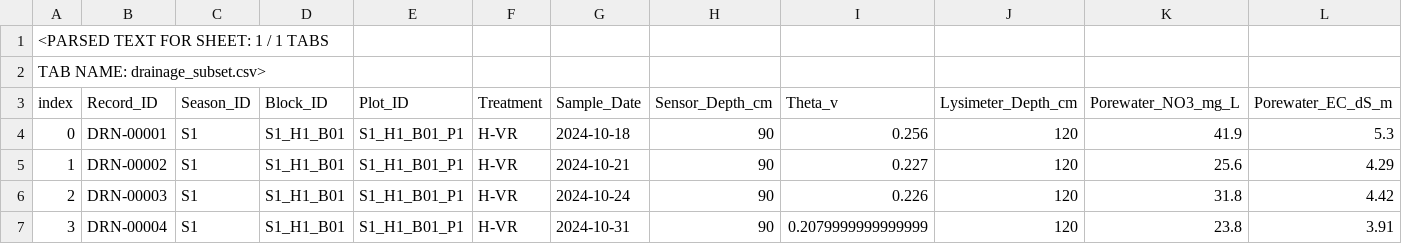
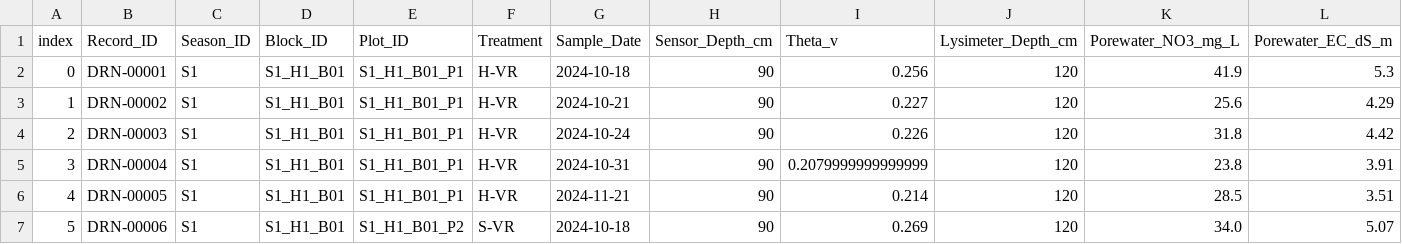
Before and after one commit to jawadresearchai-creator/areil-research-workspace, a CSV file: projects/asd-kfu-hydropedology/data/drainage_subset.csv, drawn as a sheet; only a part is shown; the shorter side is filled out with more unchanged rows; rows hold the shown columns only; the diff names each change by its address in the sheet, - before the commit and + after, or states it on an @@ line.

Commit message:
asd-kfu: restore exact tabular payload for drainage_subset.csv

```diff
--- a/projects/asd-kfu-hydropedology/data/drainage_subset.csv
+++ b/projects/asd-kfu-hydropedology/data/drainage_subset.csv
-row 1: <PARSED TEXT FOR SHEET: 1 / 1 TABS
-row 2: TAB NAME: drainage_subset.csv>
```
